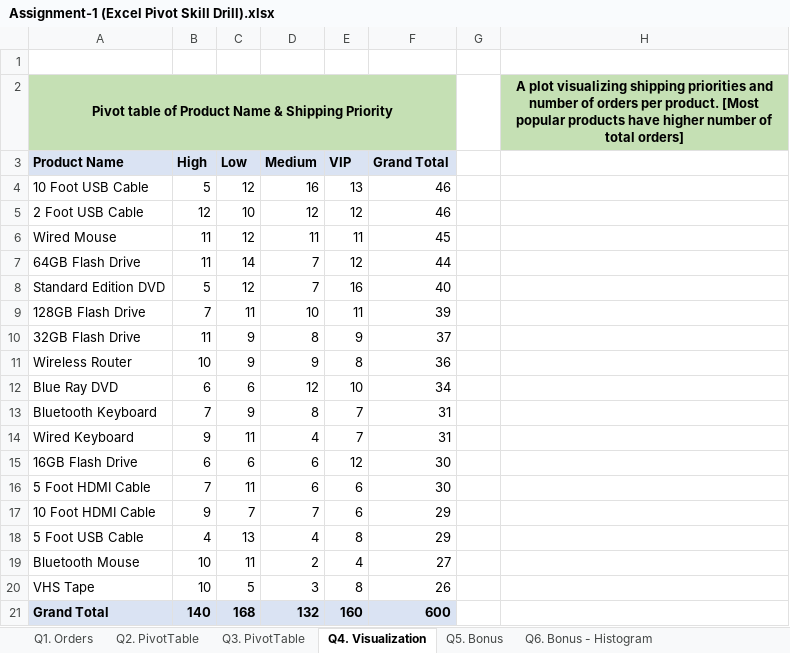
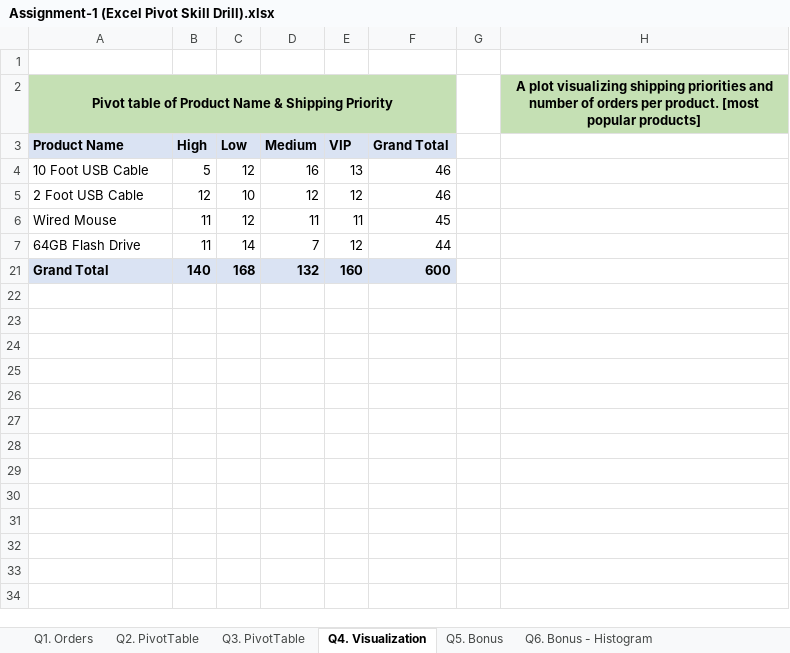
Before and after one commit to onearsenal/netflixbootcampspot, an Excel workbook: Assignment-1 (Excel Pivot Skill Drill).xlsx, sheet Q4. Visualization, drawn as a sheet; values as stored, in another font and other column widths than the file's, no borders; charts and pictures not drawn; the diff names each change by its address in the sheet, - before the commit and + after, or states it on an @@ line.

```diff
--- a/Assignment-1 (Excel Pivot Skill Drill).xlsx (sheet Q4. Visualization)
+++ b/Assignment-1 (Excel Pivot Skill Drill).xlsx (sheet Q4. Visualization)
-H2: …per product. [Most popular products have higher number of total orders]
+H2: …per product. [most popular products]
@@ row 8 hidden: Standard Edition DVD | 5 | 12 | 7 | 16 | 40 @@
@@ row 9 hidden: 128GB Flash Drive | 7 | 11 | 10 | 11 | 39 @@
@@ row 10 hidden: 32GB Flash Drive | 11 | 9 | 8 | 9 | 37 @@
@@ row 11 hidden: Wireless Router | 10 | 9 | 9 | 8 | 36 @@
@@ row 12 hidden: Blue Ray DVD | 6 | 6 | 12 | 10 | 34 @@
@@ row 13 hidden: Bluetooth Keyboard | 7 | 9 | 8 | 7 | 31 @@
@@ row 14 hidden: Wired Keyboard | 9 | 11 | 4 | 7 | 31 @@
@@ row 15 hidden: 16GB Flash Drive | 6 | 6 | 6 | 12 | 30 @@
@@ row 16 hidden: 5 Foot HDMI Cable | 7 | 11 | 6 | 6 | 30 @@
@@ row 17 hidden: 10 Foot HDMI Cable | 9 | 7 | 7 | 6 | 29 @@
@@ row 18 hidden: 5 Foot USB Cable | 4 | 13 | 4 | 8 | 29 @@
@@ row 19 hidden: Bluetooth Mouse | 10 | 11 | 2 | 4 | 27 @@
@@ row 20 hidden: VHS Tape | 10 | 5 | 3 | 8 | 26 @@
```
Also changed, not shown: sheet Q3. PivotTable, charts or pictures.
